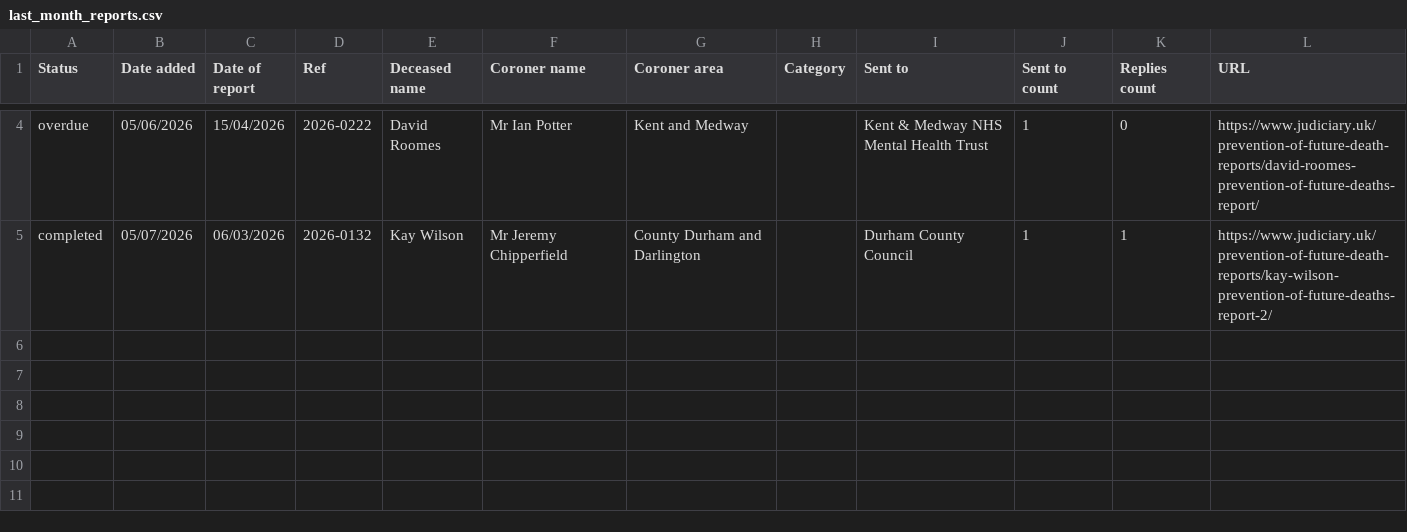
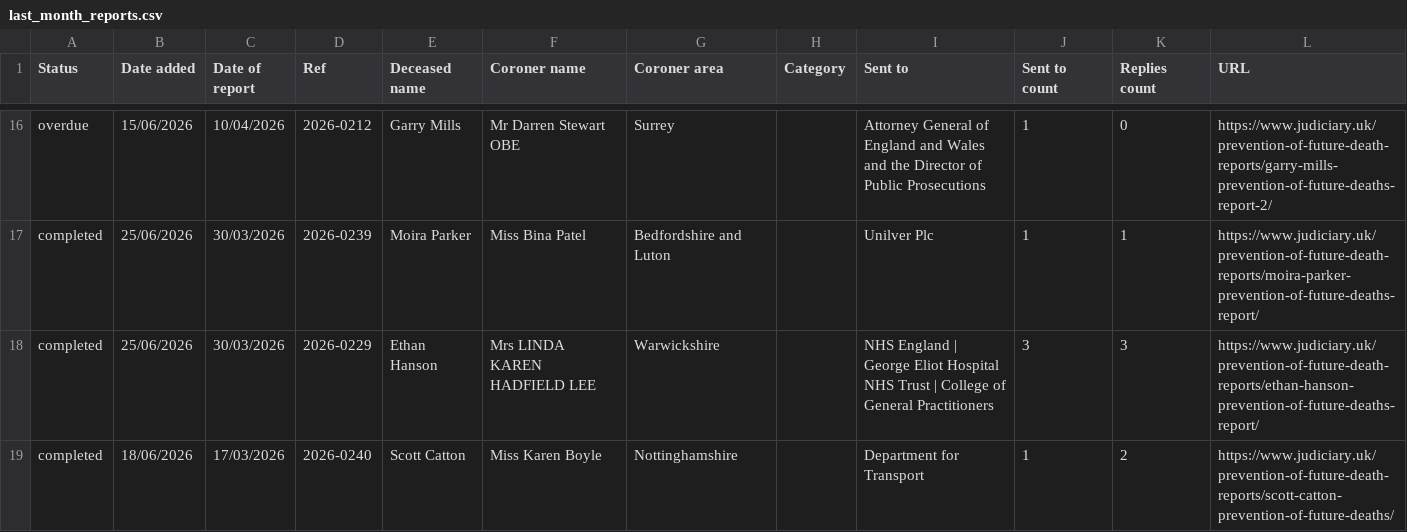
Before and after one commit to georgiarichards/preventabledeathstracker, a CSV file: src/analyse/counts/data/sent/last_month_reports.csv, drawn as a sheet; only a part is shown, gaps mark what is left out; addresses are those after the commit; the diff covers the shown part only; the diff names each change by its address in the sheet, - before the commit and + after, or states it on an @@ line.

```diff
--- a/src/analyse/counts/data/sent/last_month_reports.csv
+++ b/src/analyse/counts/data/sent/last_month_reports.csv
-B16 (Date added): 05/06/2026
+B16 (Date added): 15/06/2026
-C16 (Date of report): 15/04/2026
+C16 (Date of report): 10/04/2026
-D16 (Ref): 2026-0222
+D16 (Ref): 2026-0212
-E16 (Deceased name): David Roomes
+E16 (Deceased name): Garry Mills
-F16 (Coroner name): Mr Ian Potter
+F16 (Coroner name): Mr Darren Stewart OBE
-G16 (Coroner area): Kent and Medway
+G16 (Coroner area): Surrey
-I16 (Sent to): Kent & Medway NHS Mental Health Trust
+I16 (Sent to): Attorney General of England and Wales and the Director of Public Prosecutions
-L16 (URL): https://www.judiciary.uk/prevention-of-future-death-reports/david-roomes-prevention-of-future-deaths-report/
+L16 (URL): https://www.judiciary.uk/prevention-of-future-death-reports/garry-mills-prevention-of-future-deaths-report-2/
-B17 (Date added): 05/07/2026
+B17 (Date added): 25/06/2026
-C17 (Date of report): 06/03/2026
+C17 (Date of report): 30/03/2026
-D17 (Ref): 2026-0132
+D17 (Ref): 2026-0239
-E17 (Deceased name): Kay Wilson
+E17 (Deceased name): Moira Parker
-F17 (Coroner name): Mr Jeremy Chipperfield
+F17 (Coroner name): Miss Bina Patel
-G17 (Coroner area): County Durham and Darlington
+G17 (Coroner area): Bedfordshire and Luton
-I17 (Sent to): Durham County Council
+I17 (Sent to): Unilver Plc
-L17 (URL): https://www.judiciary.uk/prevention-of-future-death-reports/kay-wilson-prevention-of-future-deaths-report-2/
+L17 (URL): https://www.judiciary.uk/prevention-of-future-death-reports/moira-parker-prevention-of-future-deaths-report/
+row 18: completed | 25/06/2026 | 30/03/2026 | 2026-0229 | Ethan Hanson | Mrs LINDA KAREN HADFIELD LEE | Warwickshire |  | NHS England | George Eliot Hospital NHS Trust | College of General Practitioners | 3 | 3 | https://www.judiciary.uk/prevention-of-future-death-reports/ethan-hanson-prevention-of-future-deaths-report/
+row 19: completed | 18/06/2026 | 17/03/2026 | 2026-0240 | Scott Catton | Miss Karen Boyle | Nottinghamshire |  | Department for Transport | 1 | 2 | https://www.judiciary.uk/prevention-of-future-death-reports/scott-catton-prevention-of-future-deaths/
```
Also changed, not shown: 12 added rows and 16 edited cells elsewhere in this file, src/analyse/counts/data/area/area-years.csv, src/analyse/counts/data/name/name-counts.csv, 48 other files.
